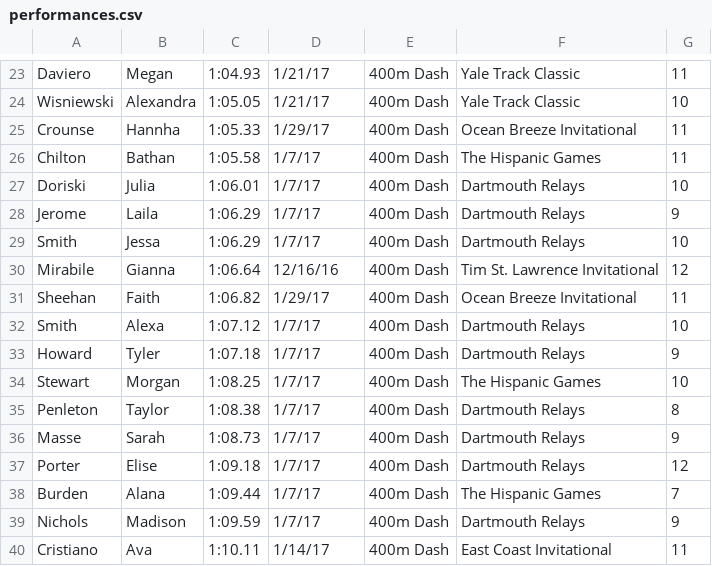
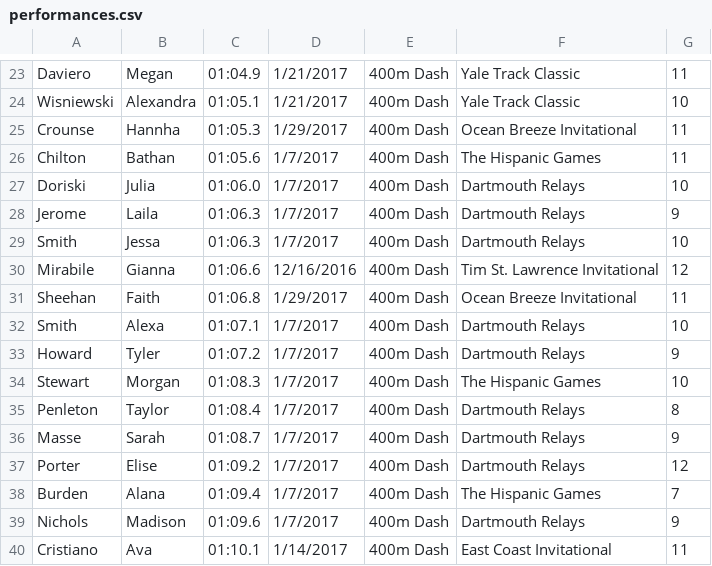
Before and after one commit to donaldjones09/AAtrack, a CSV file: performances.csv, drawn as a sheet; only a part is shown, gaps mark what is left out; the diff covers the shown part only; the diff names each change by its address in the sheet, - before the commit and + after, or states it on an @@ line.

```diff
--- a/performances.csv
+++ b/performances.csv
-C23: 1:04.93
+C23: 01:04.9
-D23:D24: 1/21/17
+D23:D24: 1/21/2017
-C24: 1:05.05
+C24: 01:05.1
-C25: 1:05.33
+C25: 01:05.3
-D25: 1/29/17
+D25: 1/29/2017
-C26: 1:05.58
+C26: 01:05.6
-D26:D29: 1/7/17
+D26:D29: 1/7/2017
-C27: 1:06.01
+C27: 01:06.0
-C28:C29: 1:06.29
+C28:C29: 01:06.3
-C30: 1:06.64
+C30: 01:06.6
-D30: 12/16/16
+D30: 12/16/2016
-C31: 1:06.82
+C31: 01:06.8
-D31: 1/29/17
+D31: 1/29/2017
-C32: 1:07.12
+C32: 01:07.1
-D32:D39: 1/7/17
+D32:D39: 1/7/2017
-C33: 1:07.18
+C33: 01:07.2
-C34: 1:08.25
+C34: 01:08.3
-C35: 1:08.38
+C35: 01:08.4
-C36: 1:08.73
+C36: 01:08.7
-C37: 1:09.18
+C37: 01:09.2
-C38: 1:09.44
+C38: 01:09.4
-C39: 1:09.59
+C39: 01:09.6
-C40: 1:10.11
+C40: 01:10.1
-D40: 1/14/17
+D40: 1/14/2017
```
Also changed, not shown: 43 edited cells elsewhere in this file, 4 other files.
